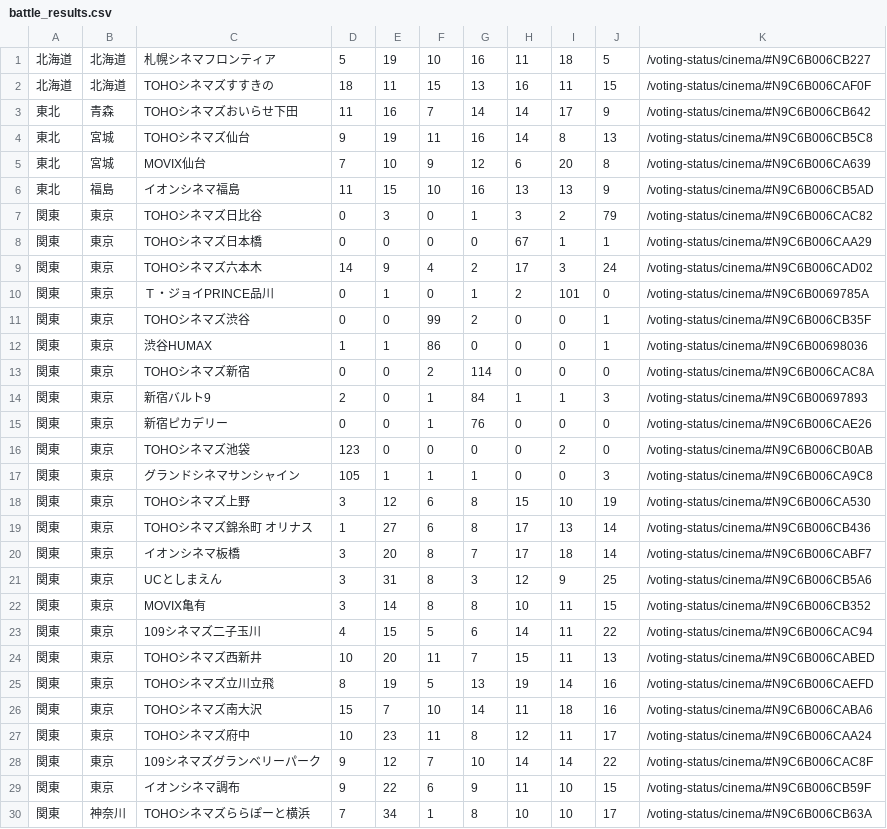
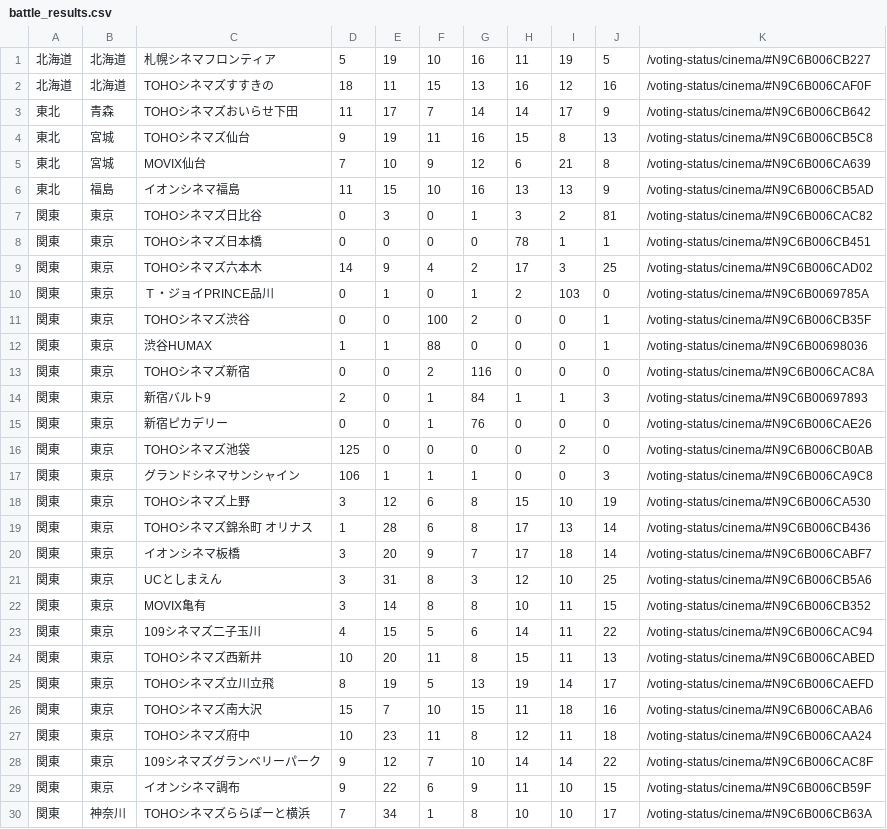
Before and after one commit to SZ7M8ci7/hpmi_movie, a CSV file: battle_results.csv, drawn as a sheet; only a part is shown; the diff covers the shown part only.

```diff
--- a/battle_results.csv
+++ b/battle_results.csv
@@ -1,28 +1,28 @@
-北海道,北海道,札幌シネマフロンティア,5,19,10,16,11,18,5,/voting-status/cinema/#N9C6B006CB227
-北海道,北海道,TOHOシネマズすすきの,18,11,15,13,16,11,15,/voting-status/cinema/#N9C6B006CAF0F
-東北,青森,TOHOシネマズおいらせ下田,11,16,7,14,14,17,9,/voting-status/cinema/#N9C6B006CB642
-東北,宮城,TOHOシネマズ仙台,9,19,11,16,14,8,13,/voting-status/cinema/#N9C6B006CB5C8
-東北,宮城,MOVIX仙台,7,10,9,12,6,20,8,/voting-status/cinema/#N9C6B006CA639
+北海道,北海道,札幌シネマフロンティア,5,19,10,16,11,19,5,/voting-status/cinema/#N9C6B006CB227
+北海道,北海道,TOHOシネマズすすきの,18,11,15,13,16,12,16,/voting-status/cinema/#N9C6B006CAF0F
+東北,青森,TOHOシネマズおいらせ下田,11,17,7,14,14,17,9,/voting-status/cinema/#N9C6B006CB642
+東北,宮城,TOHOシネマズ仙台,9,19,11,16,15,8,13,/voting-status/cinema/#N9C6B006CB5C8
+東北,宮城,MOVIX仙台,7,10,9,12,6,21,8,/voting-status/cinema/#N9C6B006CA639
 東北,福島,イオンシネマ福島,11,15,10,16,13,13,9,/voting-status/cinema/#N9C6B006CB5AD
-関東,東京,TOHOシネマズ日比谷,0,3,0,1,3,2,79,/voting-status/cinema/#N9C6B006CAC82
-関東,東京,TOHOシネマズ日本橋,0,0,0,0,67,1,1,/voting-status/cinema/#N9C6B006CAA29
-関東,東京,TOHOシネマズ六本木,14,9,4,2,17,3,24,/voting-status/cinema/#N9C6B006CAD02
-関東,東京,Ｔ・ジョイPRINCE品川,0,1,0,1,2,101,0,/voting-status/cinema/#N9C6B0069785A
-関東,東京,TOHOシネマズ渋谷,0,0,99,2,0,0,1,/voting-status/cinema/#N9C6B006CB35F
-関東,東京,渋谷HUMAX,1,1,86,0,0,0,1,/voting-status/cinema/#N9C6B00698036
-関東,東京,TOHOシネマズ新宿,0,0,2,114,0,0,0,/voting-status/cinema/#N9C6B006CAC8A
+関東,東京,TOHOシネマズ日比谷,0,3,0,1,3,2,81,/voting-status/cinema/#N9C6B006CAC82
+関東,東京,TOHOシネマズ日本橋,0,0,0,0,78,1,1,/voting-status/cinema/#N9C6B006CB451
+関東,東京,TOHOシネマズ六本木,14,9,4,2,17,3,25,/voting-status/cinema/#N9C6B006CAD02
+関東,東京,Ｔ・ジョイPRINCE品川,0,1,0,1,2,103,0,/voting-status/cinema/#N9C6B0069785A
+関東,東京,TOHOシネマズ渋谷,0,0,100,2,0,0,1,/voting-status/cinema/#N9C6B006CB35F
+関東,東京,渋谷HUMAX,1,1,88,0,0,0,1,/voting-status/cinema/#N9C6B00698036
+関東,東京,TOHOシネマズ新宿,0,0,2,116,0,0,0,/voting-status/cinema/#N9C6B006CAC8A
 関東,東京,新宿バルト9,2,0,1,84,1,1,3,/voting-status/cinema/#N9C6B00697893
 関東,東京,新宿ピカデリー,0,0,1,76,0,0,0,/voting-status/cinema/#N9C6B006CAE26
-関東,東京,TOHOシネマズ池袋,123,0,0,0,0,2,0,/voting-status/cinema/#N9C6B006CB0AB
-関東,東京,グランドシネマサンシャイン,105,1,1,1,0,0,3,/voting-status/cinema/#N9C6B006CA9C8
+関東,東京,TOHOシネマズ池袋,125,0,0,0,0,2,0,/voting-status/cinema/#N9C6B006CB0AB
+関東,東京,グランドシネマサンシャイン,106,1,1,1,0,0,3,/voting-status/cinema/#N9C6B006CA9C8
 関東,東京,TOHOシネマズ上野,3,12,6,8,15,10,19,/voting-status/cinema/#N9C6B006CA530
-関東,東京,TOHOシネマズ錦糸町　オリナス,1,27,6,8,17,13,14,/voting-status/cinema/#N9C6B006CB436
-関東,東京,イオンシネマ板橋,3,20,8,7,17,18,14,/voting-status/cinema/#N9C6B006CABF7
-関東,東京,UCとしまえん,3,31,8,3,12,9,25,/voting-status/cinema/#N9C6B006CB5A6
+関東,東京,TOHOシネマズ錦糸町　オリナス,1,28,6,8,17,13,14,/voting-status/cinema/#N9C6B006CB436
+関東,東京,イオンシネマ板橋,3,20,9,7,17,18,14,/voting-status/cinema/#N9C6B006CABF7
+関東,東京,UCとしまえん,3,31,8,3,12,10,25,/voting-status/cinema/#N9C6B006CB5A6
 関東,東京,MOVIX亀有,3,14,8,8,10,11,15,/voting-status/cinema/#N9C6B006CB352
 関東,東京,109シネマズ二子玉川,4,15,5,6,14,11,22,/voting-status/cinema/#N9C6B006CAC94
-関東,東京,TOHOシネマズ西新井,10,20,11,7,15,11,13,/voting-status/cinema/#N9C6B006CABED
-関東,東京,TOHOシネマズ立川立飛,8,19,5,13,19,14,16,/voting-status/cinema/#N9C6B006CAEFD
-関東,東京,TOHOシネマズ南大沢,15,7,10,14,11,18,16,/voting-status/cinema/#N9C6B006CABA6
-関東,東京,TOHOシネマズ府中,10,23,11,8,12,11,17,/voting-status/cinema/#N9C6B006CAA24
+関東,東京,TOHOシネマズ西新井,10,20,11,8,15,11,13,/voting-status/cinema/#N9C6B006CABED
+関東,東京,TOHOシネマズ立川立飛,8,19,5,13,19,14,17,/voting-status/cinema/#N9C6B006CAEFD
+関東,東京,TOHOシネマズ南大沢,15,7,10,15,11,18,16,/voting-status/cinema/#N9C6B006CABA6
+関東,東京,TOHOシネマズ府中,10,23,11,8,12,11,18,/voting-status/cinema/#N9C6B006CAA24
 関東,東京,109シネマズグランベリーパーク,9,12,7,10,14,14,22,/voting-status/cinema/#N9C6B006CAC8F
```
Also changed, not shown: 59 edited cells elsewhere in this file.
